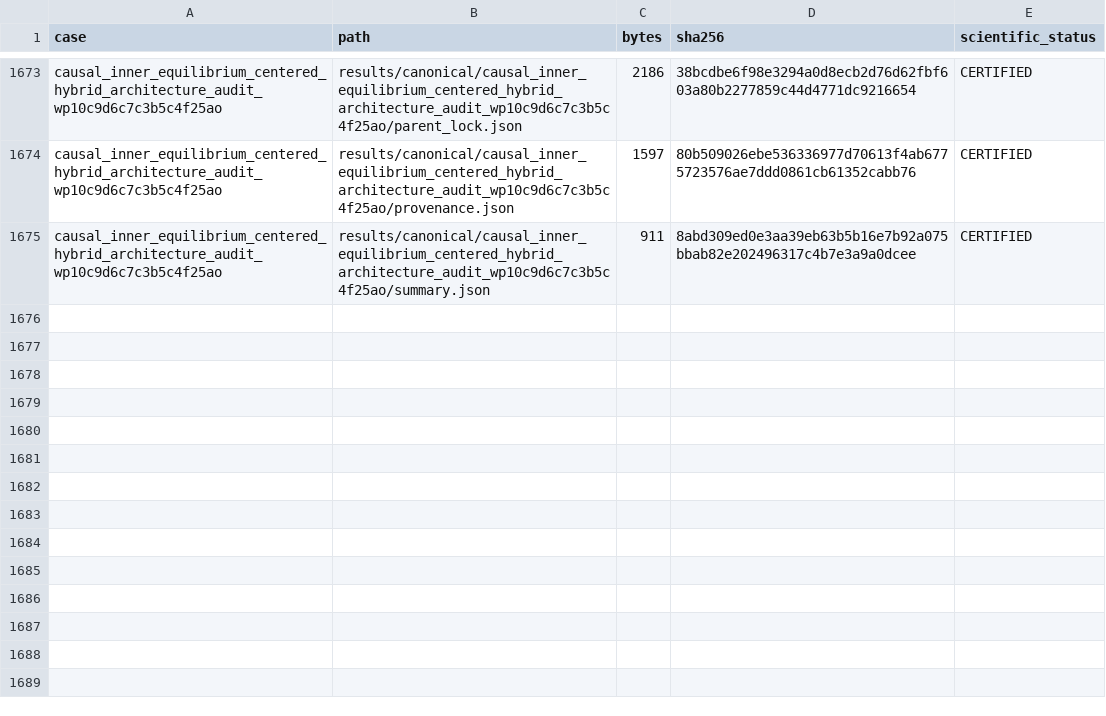
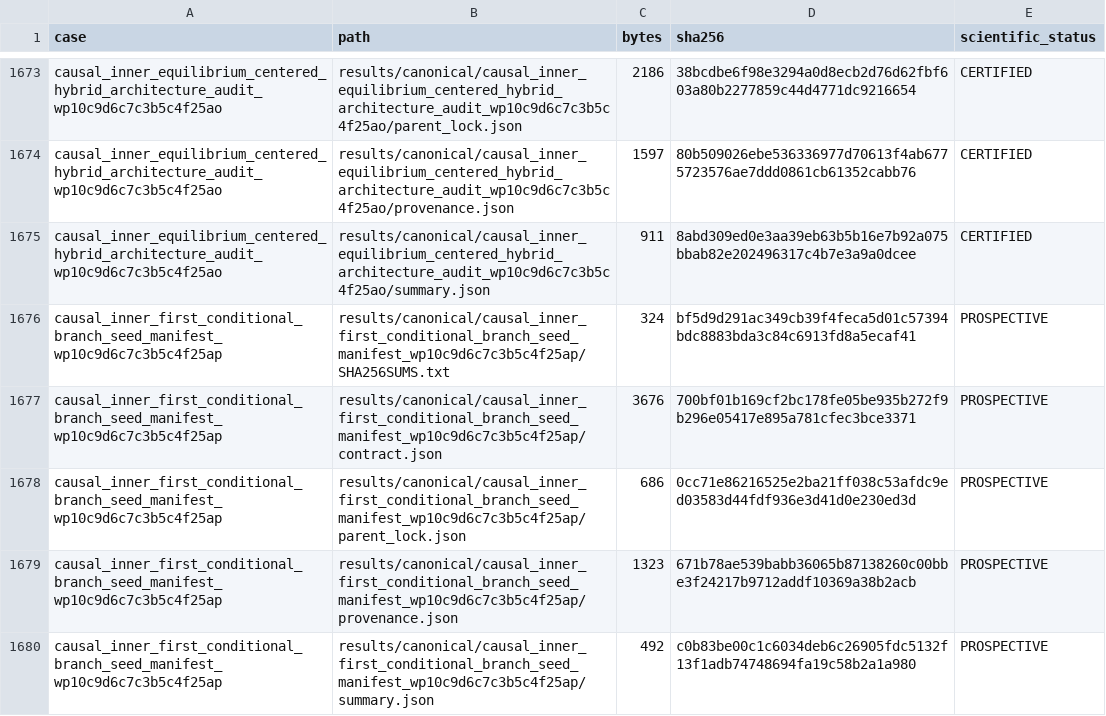
Before and after one commit to huanyang07/IMBH, a CSV file: results/manifests/canonical_artifacts.csv, drawn as a sheet; only a part is shown, gaps mark what is left out.

Commit message:
Freeze first conditional branch preflight

```diff
--- a/results/manifests/canonical_artifacts.csv
+++ b/results/manifests/canonical_artifacts.csv
@@ -1675 +1675,6 @@ causal_inner_equilibrium_centered_hybrid_architecture_audit_wp10c9d6c7c3b5c4f25a
 causal_inner_equilibrium_centered_hybrid_architecture_audit_wp10c9d6c7c3b5c4f25ao,results/canonical/causal_inner_equilibrium_centered_hybrid_architecture_audit_wp10c9d6c7c3b5c4f25ao/summary.json,911,8abd309ed0e3aa39eb63b5b16e7b92a075bbab82e202496317c4b7e3a9a0dcee,CERTIFIED
+causal_inner_first_conditional_branch_seed_manifest_wp10c9d6c7c3b5c4f25ap,results/canonical/causal_inner_first_conditional_branch_seed_manifest_wp10c9d6c7c3b5c4f25ap/SHA256SUMS.txt,324,bf5d9d291ac349cb39f4feca5d01c57394bdc8883bda3c84c6913fd8a5ecaf41,PROSPECTIVE
+causal_inner_first_conditional_branch_seed_manifest_wp10c9d6c7c3b5c4f25ap,results/canonical/causal_inner_first_conditional_branch_seed_manifest_wp10c9d6c7c3b5c4f25ap/contract.json,3676,700bf01b169cf2bc178fe05be935b272f9b296e05417e895a781cfec3bce3371,PROSPECTIVE
+causal_inner_first_conditional_branch_seed_manifest_wp10c9d6c7c3b5c4f25ap,results/canonical/causal_inner_first_conditional_branch_seed_manifest_wp10c9d6c7c3b5c4f25ap/parent_lock.json,686,0cc71e86216525e2ba21ff038c53afdc9ed03583d44fdf936e3d41d0e230ed3d,PROSPECTIVE
+causal_inner_first_conditional_branch_seed_manifest_wp10c9d6c7c3b5c4f25ap,results/canonical/causal_inner_first_conditional_branch_seed_manifest_wp10c9d6c7c3b5c4f25ap/provenance.json,1323,671b78ae539babb36065b87138260c00bbe3f24217b9712addf10369a38b2acb,PROSPECTIVE
+causal_inner_first_conditional_branch_seed_manifest_wp10c9d6c7c3b5c4f25ap,results/canonical/causal_inner_first_conditional_branch_seed_manifest_wp10c9d6c7c3b5c4f25ap/summary.json,492,c0b83be00c1c6034deb6c26905fdc5132f13f1adb74748694fa19c58b2a1a980,PROSPECTIVE
```
Also changed, not shown: 7 other files.
